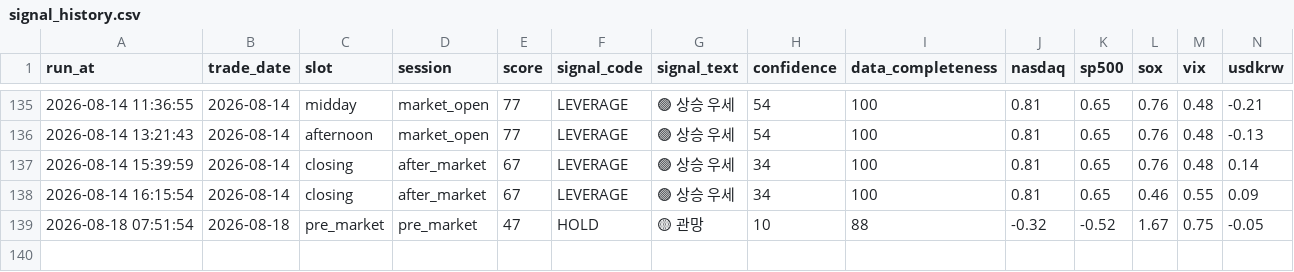
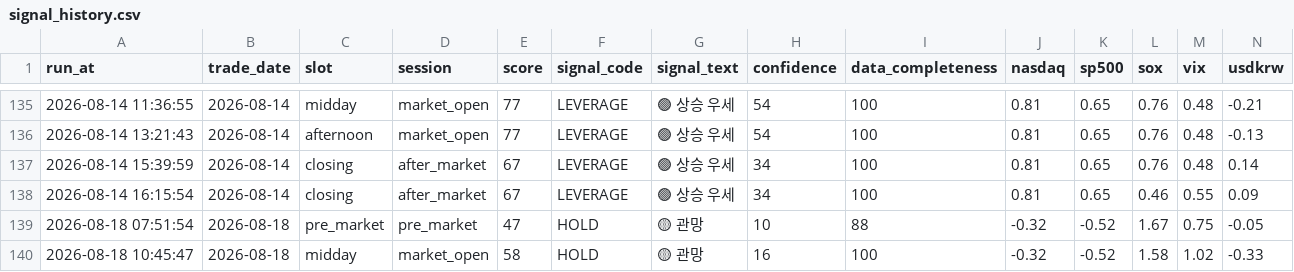
Before and after one commit to nambak2218-debug/marketPilot, a CSV file: data/signal_history.csv, drawn as a sheet; only a part is shown, gaps mark what is left out; rows hold the shown columns only; the diff names each change by its address in the sheet, - before the commit and + after, or states it on an @@ line.

Commit message:
Update MarketPilot signal history [skip ci]

```diff
--- a/data/signal_history.csv
+++ b/data/signal_history.csv
+row 140: 2026-08-18 10:45:47 | 2026-08-18 | midday | market_open | 58 | HOLD | 🟡 관망 | 16 | 100 | -0.32 | -0.52 | 1.58 | 1.02 | -0.33
```
